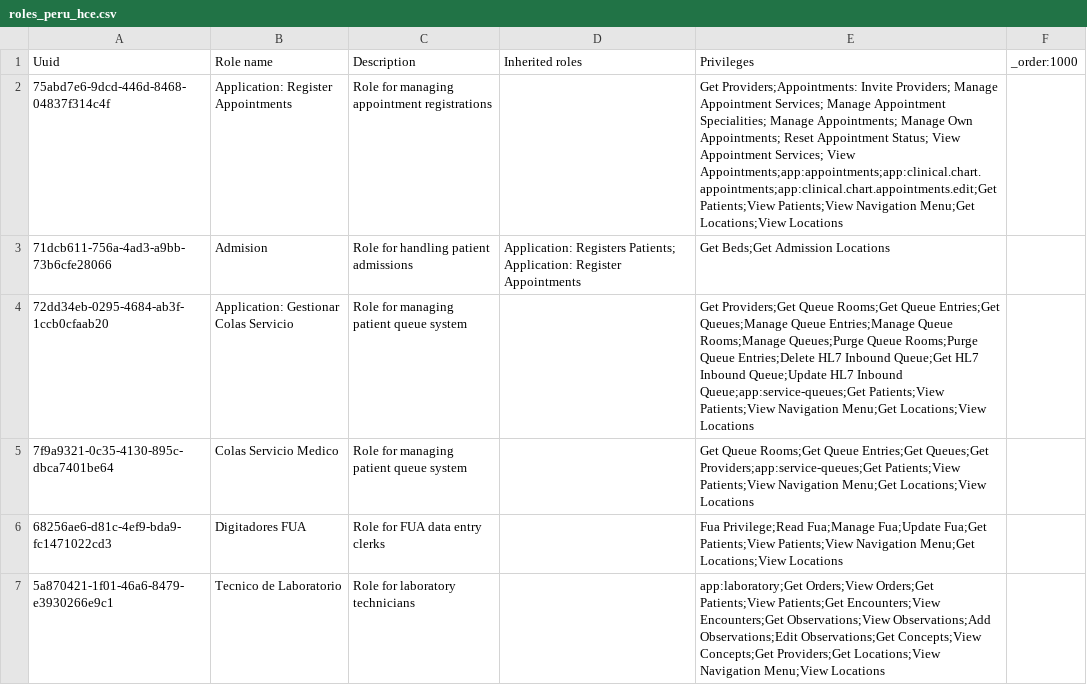
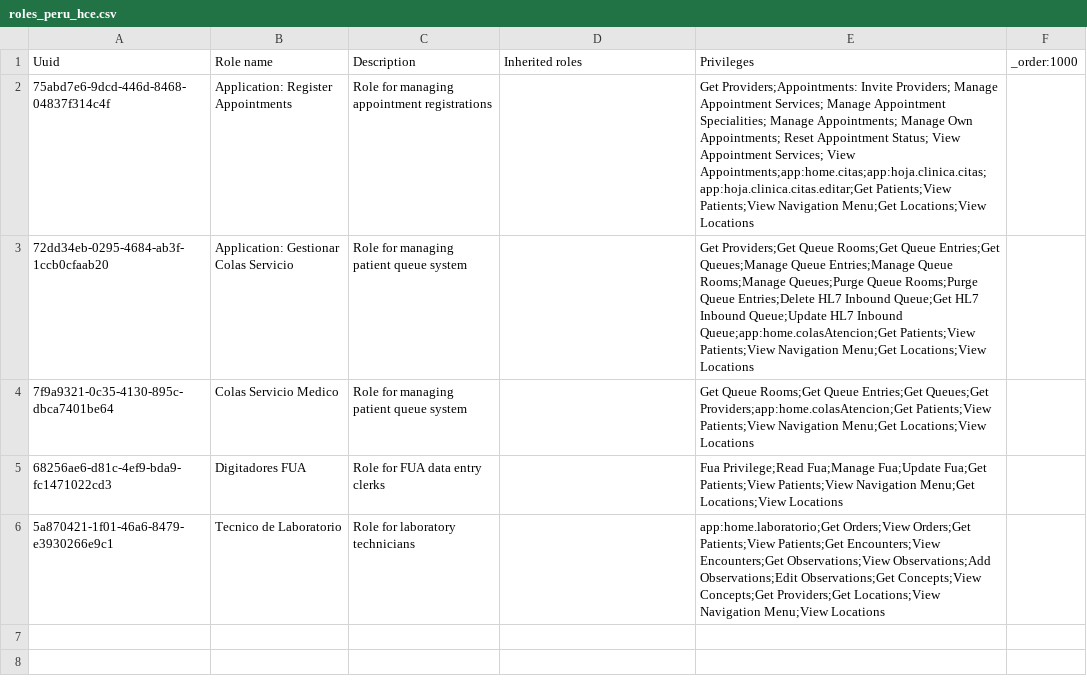
Before and after one commit to PROYECTO-SANTACLOTILDE/sihsalus-content-referenceapplication, a CSV file: configuration/backend_configuration/roles/roles_peru_hce.csv, drawn as a sheet.

Commit message:
Update role configurations for backend and Peru HCE
- Modified privileges and application access for various roles in roles-core.csv, including updates to patient registration and summary access.
- Adjusted role descriptions and privileges in roles_peru_hce.csv to reflect changes in appointment management and queue handling.
- Ensured consistency in application references across roles for improved clarity and functionality.

```diff
--- a/configuration/backend_configuration/roles/roles_peru_hce.csv
+++ b/configuration/backend_configuration/roles/roles_peru_hce.csv
@@ -1,7 +1,6 @@
 Uuid,Role name,Description,Inherited roles,Privileges,_order:1000
-75abd7e6-9dcd-446d-8468-04837f314c4f,Application: Register Appointments,Role for managing appointment registrations,,Get Providers;Appointments: Invite Providers; Manage Appointment Services; Manage Appointment Specialities; Manage Appointments; Manage Own Appointments; Reset Appointment Status; View Appointment Services; View Appointments;app:appointments;app:clinical.chart.appointments;app:clinical.chart.appointments.edit;Get Patients;View Patients;View Navigation Menu;Get Locations;View Locations,
-71dcb611-756a-4ad3-a9bb-73b6cfe28066,Admision,Role for handling patient admissions,Application: Registers Patients; Application: Register Appointments,Get Beds;Get Admission Locations,
-72dd34eb-0295-4684-ab3f-1ccb0cfaab20,Application: Gestionar Colas Servicio,Role for managing patient queue system,,Get Providers;Get Queue Rooms;Get Queue Entries;Get Queues;Manage Queue Entries;Manage Queue Rooms;Manage Queues;Purge Queue Rooms;Purge Queue Entries;Delete HL7 Inbound Queue;Get HL7 Inbound Queue;Update HL7 Inbound Queue;app:service-queues;Get Patients;View Patients;View Navigation Menu;Get Locations;View Locations,
-7f9a9321-0c35-4130-895c-dbca7401be64,Colas Servicio Medico,Role for managing patient queue system,,Get Queue Rooms;Get Queue Entries;Get Queues;Get Providers;app:service-queues;Get Patients;View Patients;View Navigation Menu;Get Locations;View Locations,
+75abd7e6-9dcd-446d-8468-04837f314c4f,Application: Register Appointments,Role for managing appointment registrations,,Get Providers;Appointments: Invite Providers; Manage Appointment Services; Manage Appointment Specialities; Manage Appointments; Manage Own Appointments; Reset Appointment Status; View Appointment Services; View Appointments;app:home.citas;app:hoja.clinica.citas;app:hoja.clinica.citas.editar;Get Patients;View Patients;View Navigation Menu;Get Locations;View Locations,
+72dd34eb-0295-4684-ab3f-1ccb0cfaab20,Application: Gestionar Colas Servicio,Role for managing patient queue system,,Get Providers;Get Queue Rooms;Get Queue Entries;Get Queues;Manage Queue Entries;Manage Queue Rooms;Manage Queues;Purge Queue Rooms;Purge Queue Entries;Delete HL7 Inbound Queue;Get HL7 Inbound Queue;Update HL7 Inbound Queue;app:home.colasAtencion;Get Patients;View Patients;View Navigation Menu;Get Locations;View Locations,
+7f9a9321-0c35-4130-895c-dbca7401be64,Colas Servicio Medico,Role for managing patient queue system,,Get Queue Rooms;Get Queue Entries;Get Queues;Get Providers;app:home.colasAtencion;Get Patients;View Patients;View Navigation Menu;Get Locations;View Locations,
 68256ae6-d81c-4ef9-bda9-fc1471022cd3,Digitadores FUA,Role for FUA data entry clerks,,Fua Privilege;Read Fua;Manage Fua;Update Fua;Get Patients;View Patients;View Navigation Menu;Get Locations;View Locations,
-5a870421-1f01-46a6-8479-e3930266e9c1,Tecnico de Laboratorio,Role for laboratory technicians,,app:laboratory;Get Orders;View Orders;Get Patients;View Patients;Get Encounters;View Encounters;Get Observations;View Observations;Add Observations;Edit Observations;Get Concepts;View Concepts;Get Providers;Get Locations;View Navigation Menu;View Locations,
+5a870421-1f01-46a6-8479-e3930266e9c1,Tecnico de Laboratorio,Role for laboratory technicians,,app:home.laboratorio;Get Orders;View Orders;Get Patients;View Patients;Get Encounters;View Encounters;Get Observations;View Observations;Add Observations;Edit Observations;Get Concepts;View Concepts;Get Providers;Get Locations;View Navigation Menu;View Locations,
```
Also changed, not shown: configuration/backend_configuration/privileges/privileges_core-demo.csv, configuration/backend_configuration/roles/roles-core.csv.
